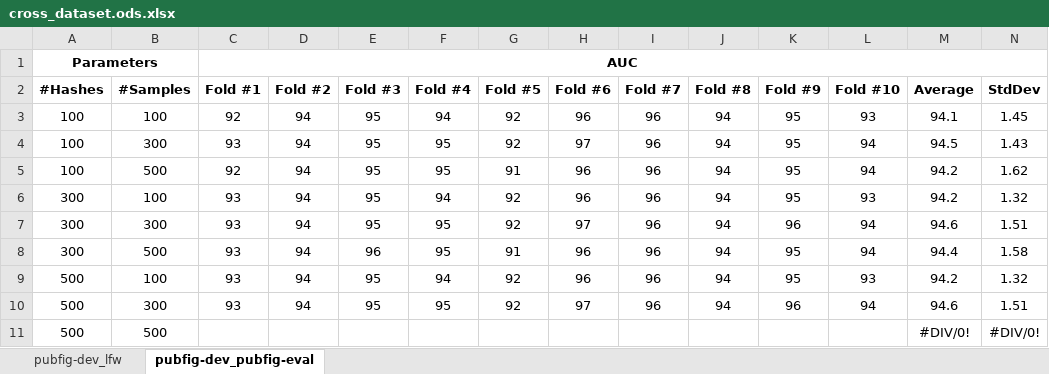
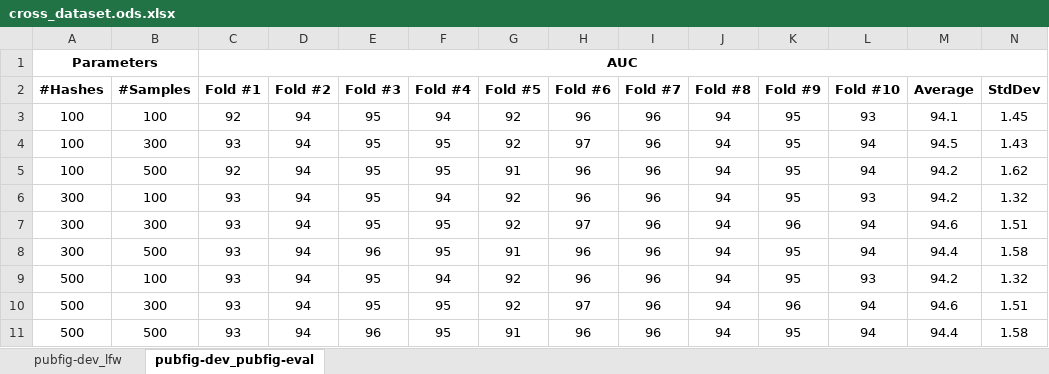
Before and after one commit to rafaelvareto/HPLS-HFCN-verification, an Excel workbook: python/bash/excel/cross_dataset.ods.xlsx, sheet pubfig-dev_pubfig-eval, drawn as a sheet; values as stored, in another font and other column widths than the file's, no borders; removed rows and columns are numbered as before the commit, all else as after; the diff names each change by its address in the sheet, - before the commit and + after, or states it on an @@ line.

Commit message:
Python: Finaal commit for branch

```diff
--- a/python/bash/excel/cross_dataset.ods.xlsx (sheet pubfig-dev_pubfig-eval)
+++ b/python/bash/excel/cross_dataset.ods.xlsx (sheet pubfig-dev_pubfig-eval)
-row 11: 500 | 500 |  |  |  |  |  |  |  |  |  |  | #DIV/0! | #DIV/0!
+row 11: 500 | 500 | 93 | 94 | 96 | 95 | 91 | 96 | 96 | 94 | 95 | 94 | 94.4 | 1.58
```
Also changed, not shown: 3 other files.
